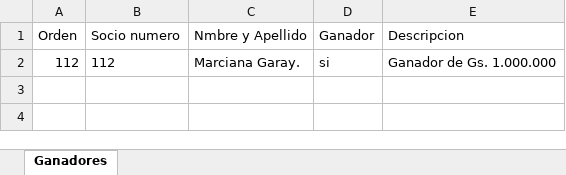
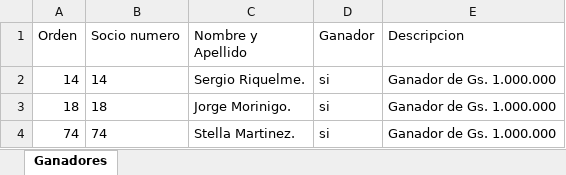
Before and after one commit to Alfredo-Sanchez/sorteo-cofudep, an Excel workbook: ouputFiles/excel-from-js.xlsx, sheet Ganadores, drawn as a sheet; values as stored, in another font and other column widths than the file's, no borders; removed rows and columns are numbered as before the commit, all else as after; the diff names each change by its address in the sheet, - before the commit and + after, or states it on an @@ line.

```diff
--- a/ouputFiles/excel-from-js.xlsx (sheet Ganadores)
+++ b/ouputFiles/excel-from-js.xlsx (sheet Ganadores)
-C1: Nmbre y Apellido
+C1: Nombre y Apellido
-row 2: 112 | 112 | Marciana Garay. | si | Ganador de Gs. 1.000.000
+row 2: 14 | 14 | Sergio Riquelme. | si | Ganador de Gs. 1.000.000
+row 3: 18 | 18 | Jorge Morinigo. | si | Ganador de Gs. 1.000.000
+row 4: 74 | 74 | Stella Martinez. | si | Ganador de Gs. 1.000.000
```
Also changed, not shown: 4 other files.
